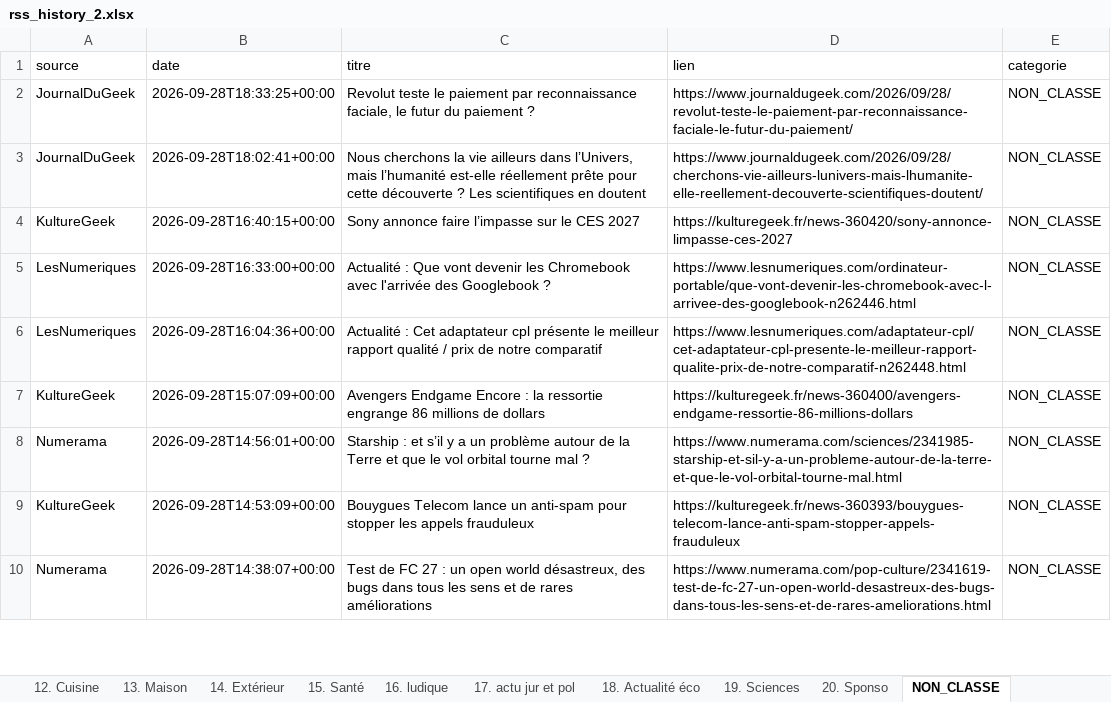
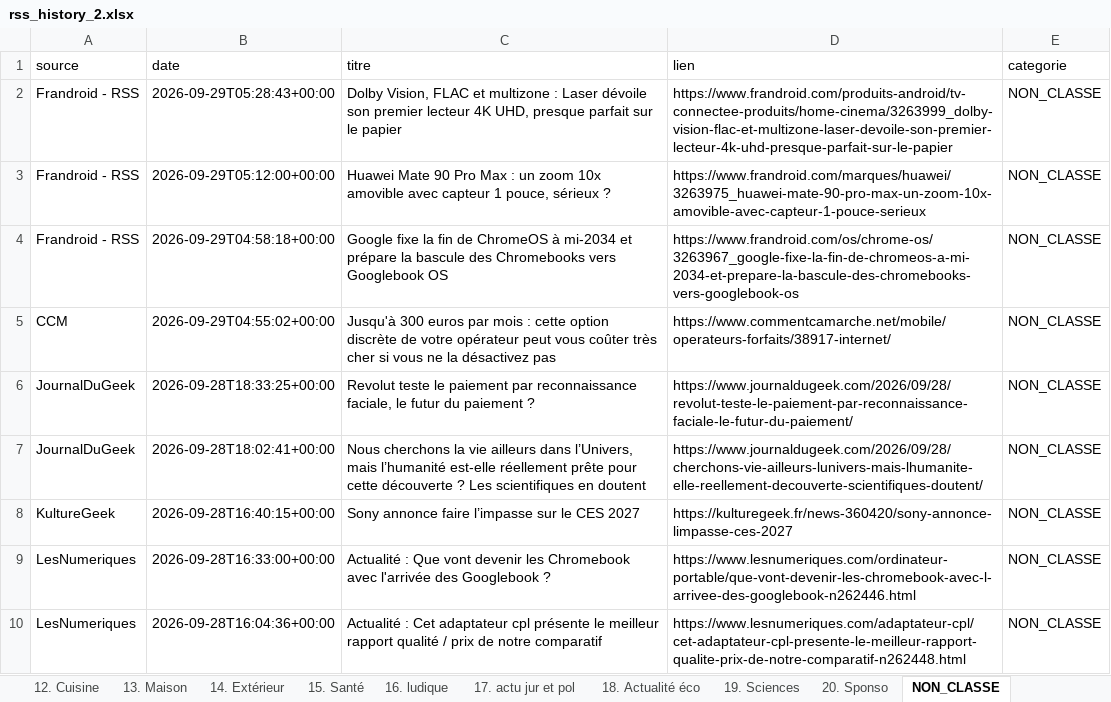
Before and after one commit to djhadef-star/rss-categories, an Excel workbook: output/rss_history_2.xlsx, sheet NON_CLASSE, drawn as a sheet; only a part is shown; the shorter side is filled out with more unchanged rows; values as stored, in another font and other column widths than the file's, no borders; the diff names each change by its address in the sheet, - before the commit and + after, or states it on an @@ line.

```diff
--- a/output/rss_history_2.xlsx (sheet NON_CLASSE)
+++ b/output/rss_history_2.xlsx (sheet NON_CLASSE)
+row 2: Frandroid - RSS | 2026-09-29T05:28:43+00:00 | Dolby Vision, FLAC et multizone : Laser dévoile son premier lecteur 4K UHD, presque parfait sur le papier | https://www.frandroid.com/produits-android/tv-connectee-produits/home-cinema/3263999_dolby-vision-flac-et-multizone-laser-devoile-son-premier-lecteur-4k-uhd-presque-parfait-sur-le-papier | NON_CLASSE
+row 3: Frandroid - RSS | 2026-09-29T05:12:00+00:00 | Huawei Mate 90 Pro Max : un zoom 10x amovible avec capteur 1 pouce, sérieux ? | https://www.frandroid.com/marques/huawei/3263975_huawei-mate-90-pro-max-un-zoom-10x-amovible-avec-capteur-1-pouce-serieux | NON_CLASSE
+row 4: Frandroid - RSS | 2026-09-29T04:58:18+00:00 | Google fixe la fin de ChromeOS à mi-2034 et prépare la bascule des Chromebooks vers Googlebook OS | https://www.frandroid.com/os/chrome-os/3263967_google-fixe-la-fin-de-chromeos-a-mi-2034-et-prepare-la-bascule-des-chromebooks-vers-googlebook-os | NON_CLASSE
+row 5: CCM | 2026-09-29T04:55:02+00:00 | Jusqu'à 300 euros par mois : cette option discrète de votre opérateur peut vous coûter très cher si vous ne la désactivez pas | https://www.commentcamarche.net/mobile/operateurs-forfaits/38917-internet/ | NON_CLASSE
```
Also changed, not shown: sheet Tous_les_articles, sheet 20. Sponso, sheet 16. ludique, sheet 8. Audio, sheet 10. Voiture, sheet 6. IA, 7 more sheets, output/rss_history.xlsx, 2 other files.
